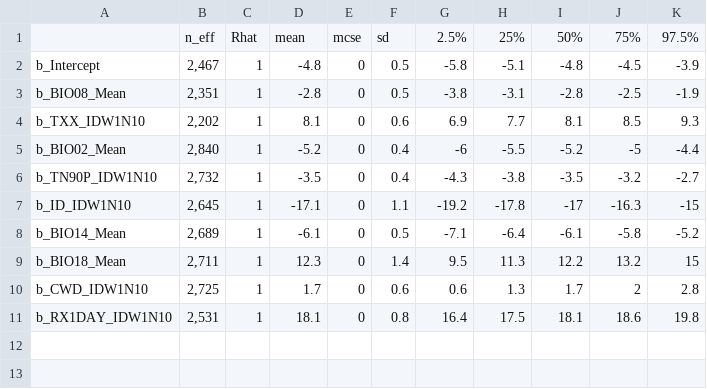
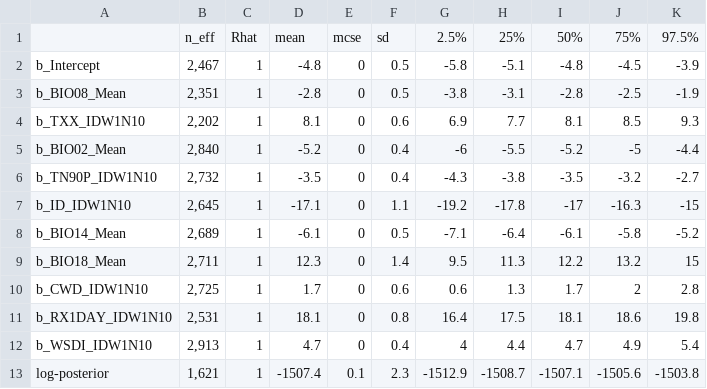
Before and after one commit to RyokoNod/sdm-asian-elephants, a CSV file: images/Bayesian_linearGLM/baseline_priors/blGLM_posteriors_nSGLM_basepriors.csv, drawn as a sheet.

```diff
--- a/images/Bayesian_linearGLM/baseline_priors/blGLM_posteriors_nSGLM_basepriors.csv
+++ b/images/Bayesian_linearGLM/baseline_priors/blGLM_posteriors_nSGLM_basepriors.csv
@@ -11 +11,3 @@
 "b_RX1DAY_IDW1N10","2,531","1","18.1","0","0.8","16.4","17.5","18.1","18.6","19.8"
+"b_WSDI_IDW1N10","2,913","1","4.7","0","0.4","4","4.4","4.7","4.9","5.4"
+"log-posterior","1,621","1","-1507.4","0.1","2.3","-1512.9","-1508.7","-1507.1","-1505.6","-1503.8"
```
Also changed, not shown: images/Bayesian_linearGLM/adjusted_priors/blGLM_posteriors_GLM_adjpriors.csv, images/Bayesian_linearGLM/baseline_priors/blGLM_posteriors_GLM_basepriors.csv, 13 other files.
